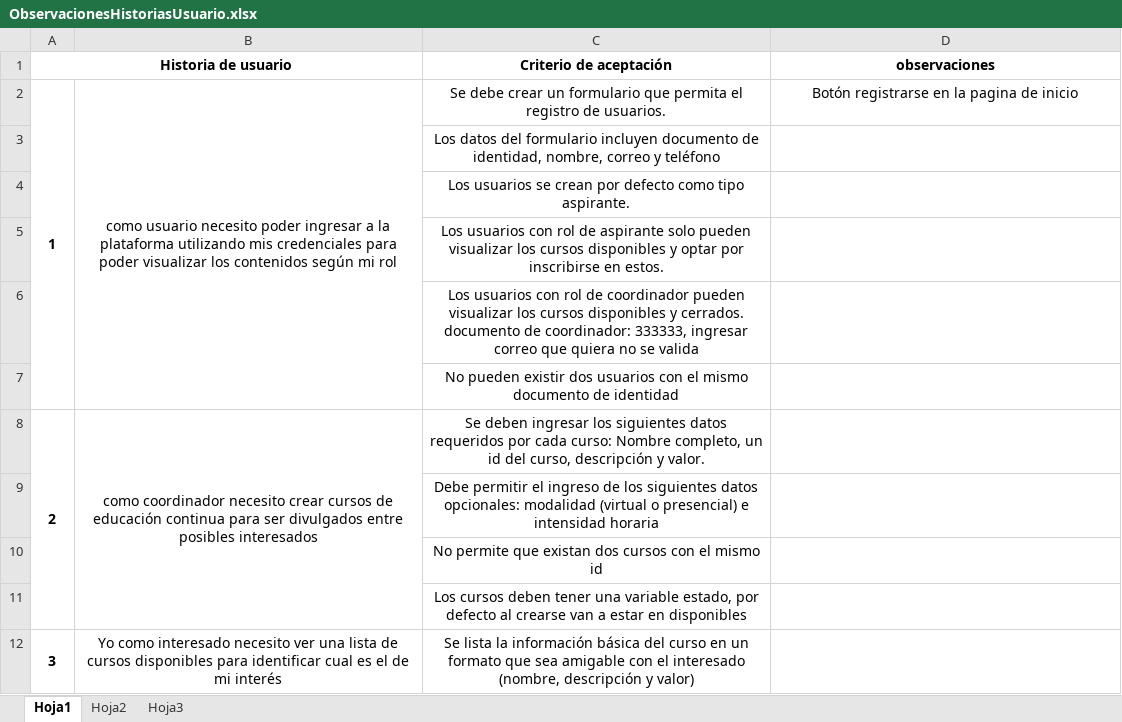
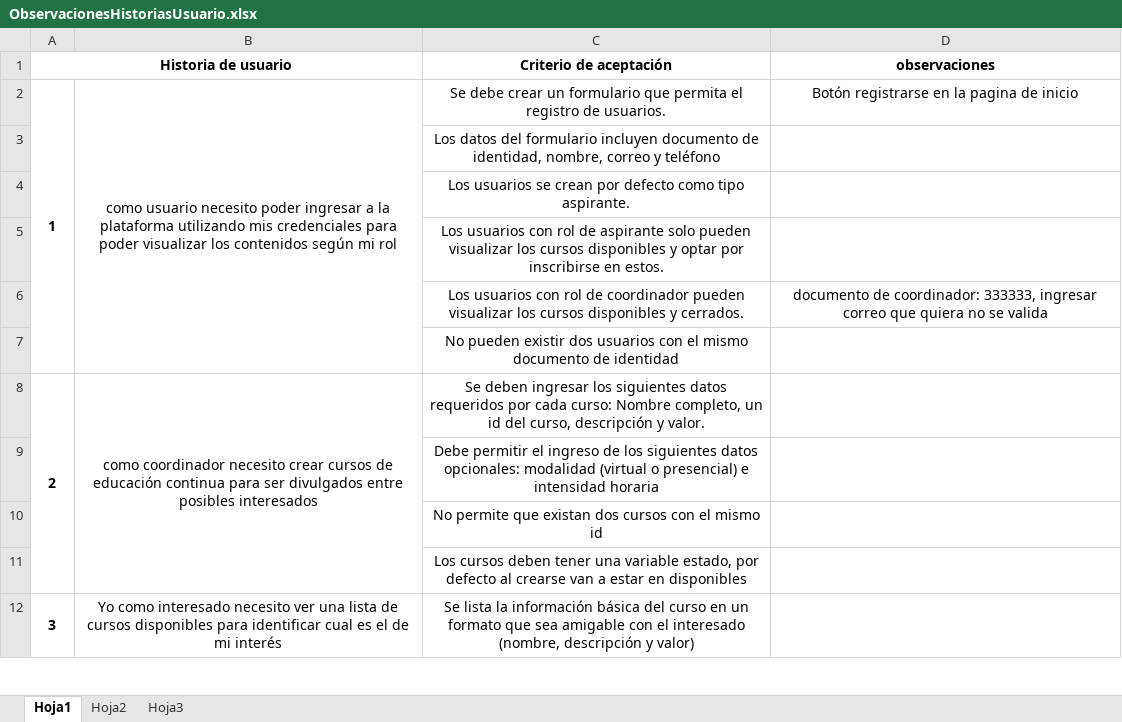
Before and after one commit to cgm11/Proyecto, an Excel workbook: Servidor/ObservacionesHistoriasUsuario.xlsx, sheet Hoja1, drawn as a sheet; only a part is shown; values as stored, in another font and other column widths than the file's, no borders; removed rows and columns are numbered as before the commit, all else as after; the diff names each change by its address in the sheet, - before the commit and + after, or states it on an @@ line.

Commit message:
Documentación

```diff
--- a/Servidor/ObservacionesHistoriasUsuario.xlsx (sheet Hoja1)
+++ b/Servidor/ObservacionesHistoriasUsuario.xlsx (sheet Hoja1)
-row 6:  |  | Los usuarios con rol de coordinador pueden visualizar los cursos disponibles y cerrados. documento de coordinador: 333333, ingresar correo que quiera no se valida
+row 6:  |  | Los usuarios con rol de coordinador pueden visualizar los cursos disponibles y cerrados. | documento de coordinador: 333333, ingresar correo que quiera no se valida
```
